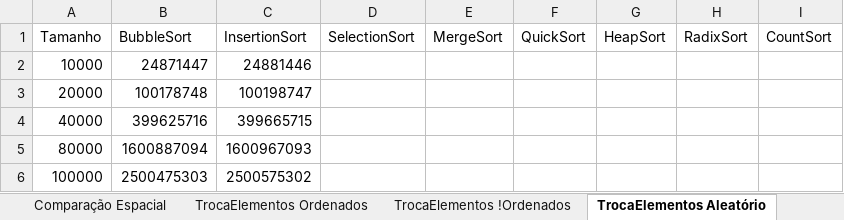
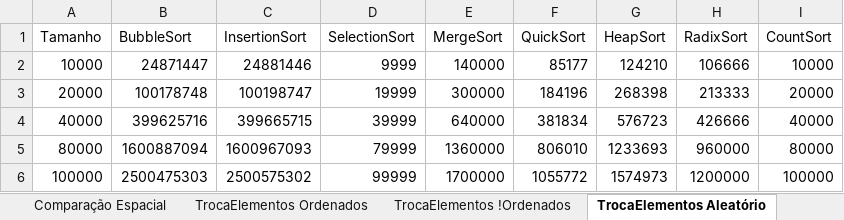
Before and after one commit to wavering-ruby/SortingAlgorithms, an Excel workbook: files/Rev00_DataGraphics_PTBR.xlsx, sheet TrocaElementos Aleatório, drawn as a sheet; values as stored, in another font and other column widths than the file's, no borders; charts and pictures and table styles not drawn; the diff names each change by its address in the sheet, - before the commit and + after, or states it on an @@ line.

```diff
--- a/files/Rev00_DataGraphics_PTBR.xlsx (sheet TrocaElementos Aleatório)
+++ b/files/Rev00_DataGraphics_PTBR.xlsx (sheet TrocaElementos Aleatório)
-D2 (SelectionSort): (empty)
+D2 (SelectionSort): 9999
-E2 (MergeSort): (empty)
+E2 (MergeSort): 140000
-F2 (QuickSort): (empty)
+F2 (QuickSort): 85177
-G2 (HeapSort): (empty)
+G2 (HeapSort): 124210
-H2 (RadixSort): (empty)
+H2 (RadixSort): 106666
-I2 (CountSort): (empty)
+I2 (CountSort): 10000
-D3 (SelectionSort): (empty)
+D3 (SelectionSort): 19999
-E3 (MergeSort): (empty)
+E3 (MergeSort): 300000
-F3 (QuickSort): (empty)
+F3 (QuickSort): 184196
-G3 (HeapSort): (empty)
+G3 (HeapSort): 268398
-H3 (RadixSort): (empty)
+H3 (RadixSort): 213333
-I3 (CountSort): (empty)
+I3 (CountSort): 20000
-D4 (SelectionSort): (empty)
+D4 (SelectionSort): 39999
-E4 (MergeSort): (empty)
+E4 (MergeSort): 640000
-F4 (QuickSort): (empty)
+F4 (QuickSort): 381834
-G4 (HeapSort): (empty)
+G4 (HeapSort): 576723
-H4 (RadixSort): (empty)
+H4 (RadixSort): 426666
-I4 (CountSort): (empty)
+I4 (CountSort): 40000
-D5 (SelectionSort): (empty)
+D5 (SelectionSort): 79999
-E5 (MergeSort): (empty)
+E5 (MergeSort): 1360000
-F5 (QuickSort): (empty)
+F5 (QuickSort): 806010
-G5 (HeapSort): (empty)
+G5 (HeapSort): 1233693
-H5 (RadixSort): (empty)
+H5 (RadixSort): 960000
-I5 (CountSort): (empty)
+I5 (CountSort): 80000
-D6 (SelectionSort): (empty)
+D6 (SelectionSort): 99999
-E6 (MergeSort): (empty)
+E6 (MergeSort): 1700000
-F6 (QuickSort): (empty)
+F6 (QuickSort): 1055772
-G6 (HeapSort): (empty)
+G6 (HeapSort): 1574973
-H6 (RadixSort): (empty)
+H6 (RadixSort): 1200000
-I6 (CountSort): (empty)
+I6 (CountSort): 100000
```
Also changed, not shown: sheet TrocaElementos Ordenados, sheet QtdComparaçõesAleatório, sheet TrocaElementos !Ordenados, sheet QtdComparações!Ordenados, sheet QtdComparaçõesOrdenados, charts or pictures.
